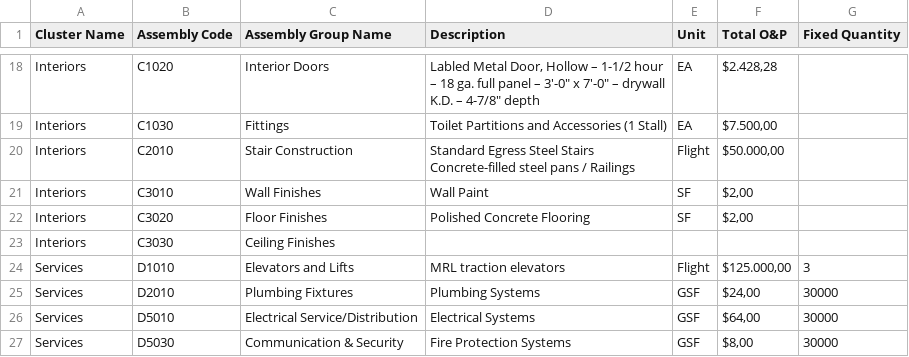
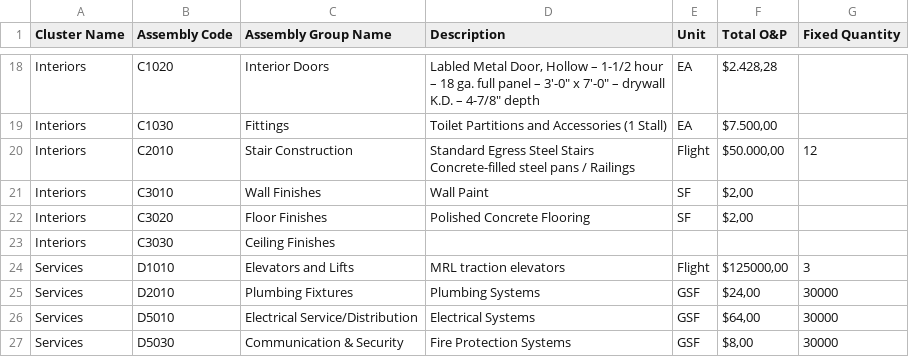
Before and after one commit to mxngl/AutoTVD, a CSV file: cost_data.csv, drawn as a sheet; only a part is shown, gaps mark what is left out.

Commit message:
Updated cost_data.csv
Added fixed number for flights to calculate stairs
Fixed wrong interpretation of costs on elevator entry

```diff
--- a/cost_data.csv
+++ b/cost_data.csv
@@ -19,3 +19,3 @@ Interiors,C1020,Interior Doors,"Labled Metal Door, Hollow – 1-1/2 hour – 18
 Interiors,C1030,Fittings,Toilet Partitions and Accessories (1 Stall),EA,"$7.500,00",
-Interiors,C2010,Stair Construction,Standard Egress Steel Stairs Concrete-filled steel pans / Railings,Flight,"$50.000,00",
+Interiors,C2010,Stair Construction,Standard Egress Steel Stairs Concrete-filled steel pans / Railings,Flight,"$50.000,00",12,
 Interiors,C3010,Wall Finishes,Wall Paint,SF,"$2,00",
@@ -23,3 +23,3 @@ Interiors,C3020,Floor Finishes,Polished Concrete Flooring,SF,"$2,00",
 Interiors,C3030,Ceiling Finishes,,,,
-Services,D1010,Elevators and Lifts,MRL traction elevators,Flight,"$125.000,00",3
+Services,D1010,Elevators and Lifts,MRL traction elevators,Flight,"$125000,00",3
 Services,D2010,Plumbing Fixtures,Plumbing Systems,GSF,"$24,00",30000
```
